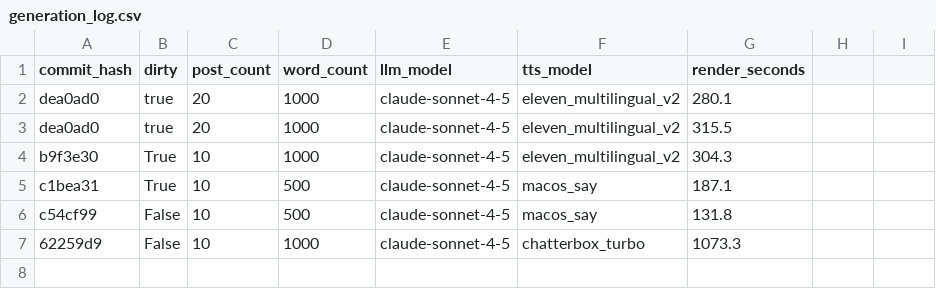
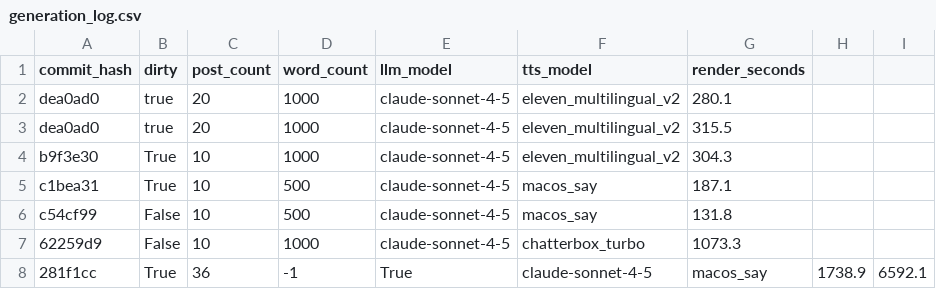
Before and after one commit to kyleawayan/your-podcast, a CSV file: generation_log.csv, drawn as a sheet.

```diff
--- a/generation_log.csv
+++ b/generation_log.csv
@@ -7 +7,2 @@ c54cf99,False,10,500,claude-sonnet-4-5,macos_say,131.8
 62259d9,False,10,1000,claude-sonnet-4-5,chatterbox_turbo,1073.3
+281f1cc,True,36,-1,True,claude-sonnet-4-5,macos_say,1738.9,6592.1
```
Also changed, not shown: 2 other files.
